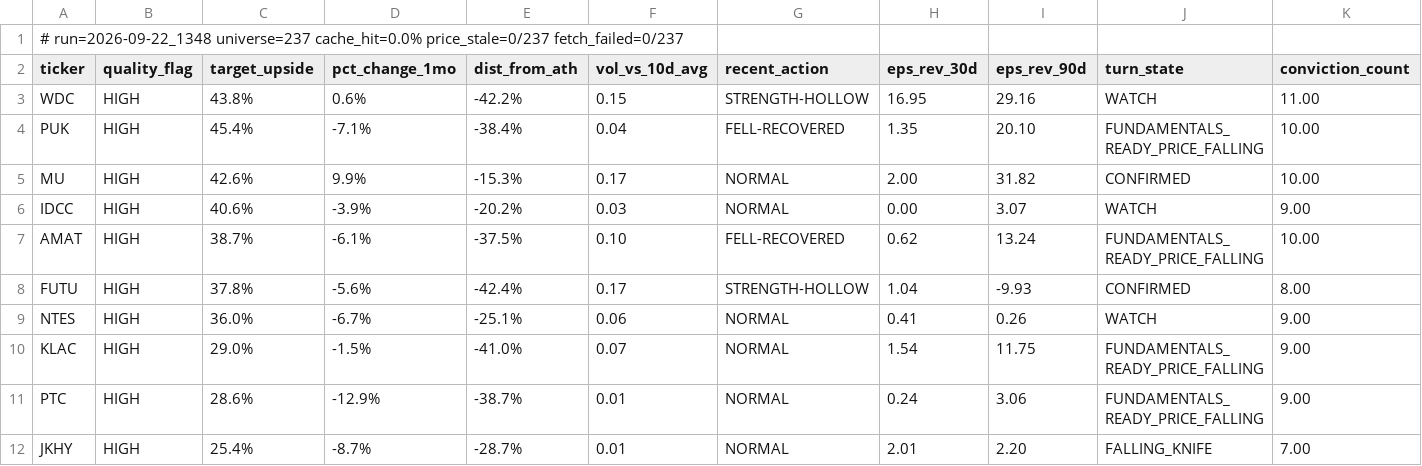
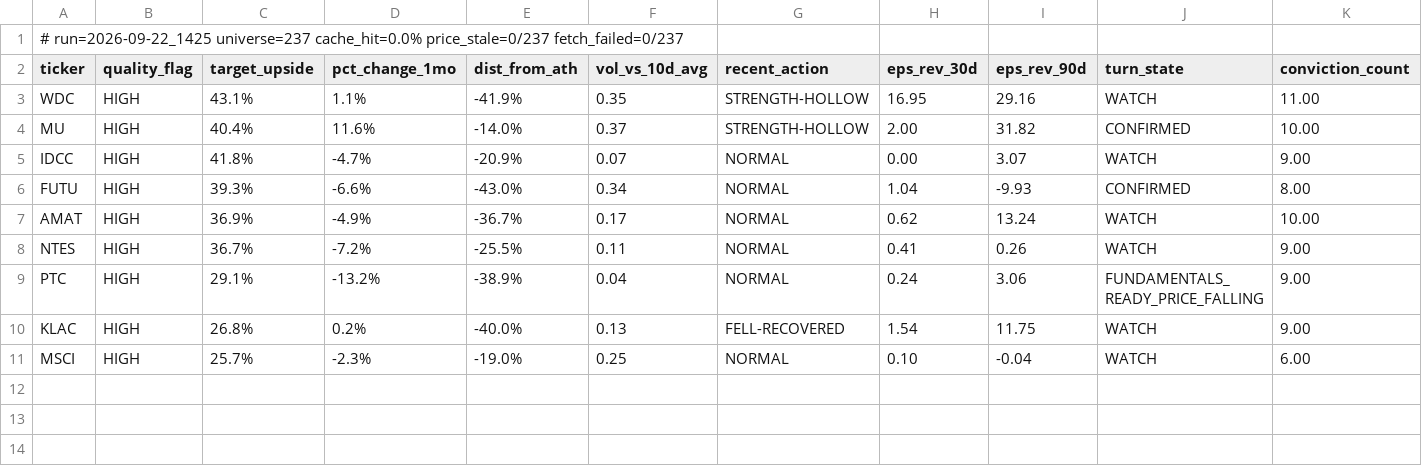
Before and after one commit to uvam3boy-stack/hunter-sk9m3xf7q2, a CSV file: latest_quality_on_dip.csv, drawn as a sheet; only a part is shown; removed rows and columns are numbered as before the commit, all else as after; rows hold the shown columns only; the diff names each change by its address in the sheet, - before the commit and + after, or states it on an @@ line.

```diff
--- a/latest_quality_on_dip.csv
+++ b/latest_quality_on_dip.csv
-A1 (ticker): # run=2026-09-22_1348 universe=237 cache_hit=0.0%…
+A1 (ticker): # run=2026-09-22_1425 universe=237 cache_hit=0.0%…
-C3 (target_upside): 43.8%
+C3 (target_upside): 43.1%
-D3 (pct_change_1mo): 0.6%
+D3 (pct_change_1mo): 1.1%
-E3 (dist_from_ath): -42.2%
+E3 (dist_from_ath): -41.9%
-F3 (vol_vs_10d_avg): 0.15
+F3 (vol_vs_10d_avg): 0.35
-row 4: PUK | HIGH | 45.4% | -7.1% | -38.4% | 0.04 | FELL-RECOVERED | 1.35 | 20.10 | FUNDAMENTALS_READY_PRICE_FALLING | 10.00
-C4 (target_upside): 42.6%
+C4 (target_upside): 40.4%
-D4 (pct_change_1mo): 9.9%
+D4 (pct_change_1mo): 11.6%
-E4 (dist_from_ath): -15.3%
+E4 (dist_from_ath): -14.0%
-F4 (vol_vs_10d_avg): 0.17
+F4 (vol_vs_10d_avg): 0.37
-G4 (recent_action): NORMAL
+G4 (recent_action): STRENGTH-HOLLOW
-C5 (target_upside): 40.6%
+C5 (target_upside): 41.8%
-D5 (pct_change_1mo): -3.9%
+D5 (pct_change_1mo): -4.7%
-E5 (dist_from_ath): -20.2%
+E5 (dist_from_ath): -20.9%
-F5 (vol_vs_10d_avg): 0.03
+F5 (vol_vs_10d_avg): 0.07
-row 7: AMAT | HIGH | 38.7% | -6.1% | -37.5% | 0.10 | FELL-RECOVERED | 0.62 | 13.24 | FUNDAMENTALS_READY_PRICE_FALLING | 10.00
-C6 (target_upside): 37.8%
+C6 (target_upside): 39.3%
-D6 (pct_change_1mo): -5.6%
+D6 (pct_change_1mo): -6.6%
-E6 (dist_from_ath): -42.4%
+E6 (dist_from_ath): -43.0%
-F6 (vol_vs_10d_avg): 0.17
+F6 (vol_vs_10d_avg): 0.34
-G6 (recent_action): STRENGTH-HOLLOW
+G6 (recent_action): NORMAL
+row 7: AMAT | HIGH | 36.9% | -4.9% | -36.7% | 0.17 | NORMAL | 0.62 | 13.24 | WATCH | 10.00
-C8 (target_upside): 36.0%
+C8 (target_upside): 36.7%
-D8 (pct_change_1mo): -6.7%
+D8 (pct_change_1mo): -7.2%
-E8 (dist_from_ath): -25.1%
+E8 (dist_from_ath): -25.5%
-F8 (vol_vs_10d_avg): 0.06
+F8 (vol_vs_10d_avg): 0.11
-row 10: KLAC | HIGH | 29.0% | -1.5% | -41.0% | 0.07 | NORMAL | 1.54 | 11.75 | FUNDAMENTALS_READY_PRICE_FALLING | 9.00
-C9 (target_upside): 28.6%
+C9 (target_upside): 29.1%
-D9 (pct_change_1mo): -12.9%
+D9 (pct_change_1mo): -13.2%
-E9 (dist_from_ath): -38.7%
+E9 (dist_from_ath): -38.9%
-F9 (vol_vs_10d_avg): 0.01
+F9 (vol_vs_10d_avg): 0.04
-row 12: JKHY | HIGH | 25.4% | -8.7% | -28.7% | 0.01 | NORMAL | 2.01 | 2.20 | FALLING_KNIFE | 7.00
+row 10: KLAC | HIGH | 26.8% | 0.2% | -40.0% | 0.13 | FELL-RECOVERED | 1.54 | 11.75 | WATCH | 9.00
+row 11: MSCI | HIGH | 25.7% | -2.3% | -19.0% | 0.25 | NORMAL | 0.10 | -0.04 | WATCH | 6.00
```
Also changed, not shown: latest.csv, latest_excluded.csv, 3 other files.
